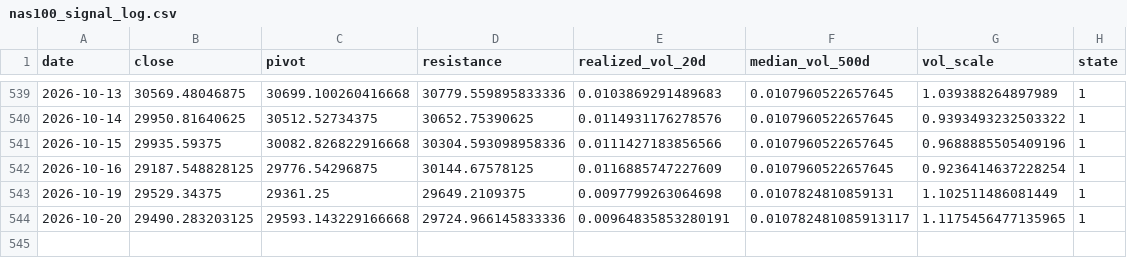
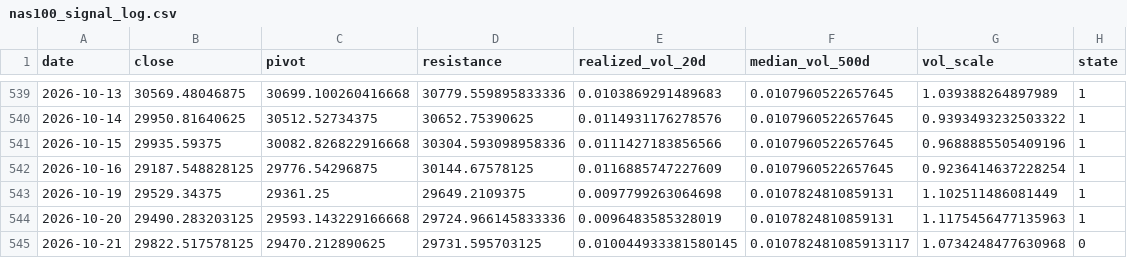
Before and after one commit to kenjtradez/STRAT1---LIVE, a CSV file: nas100_signal_log.csv, drawn as a sheet; only a part is shown, gaps mark what is left out.

```diff
--- a/nas100_signal_log.csv
+++ b/nas100_signal_log.csv
@@ -543,2 +543,3 @@ date,close,pivot,resistance,realized_vol_20d,median_vol_500d,vol_scale,state
 2026-10-19,29529.34375,29361.25,29649.2109375,0.0097799263064698,0.0107824810859131,1.102511486081449,1
-2026-10-20,29490.283203125,29593.143229166668,29724.966145833336,0.00964835853280191,0.010782481085913117,1.1175456477135965,1
+2026-10-20,29490.283203125,29593.143229166668,29724.966145833336,0.0096483585328019,0.0107824810859131,1.1175456477135963,1
+2026-10-21,29822.517578125,29470.212890625,29731.595703125,0.010044933381580145,0.010782481085913117,1.0734248477630968,0
```
Also changed, not shown: journal.csv, 2 other files.
